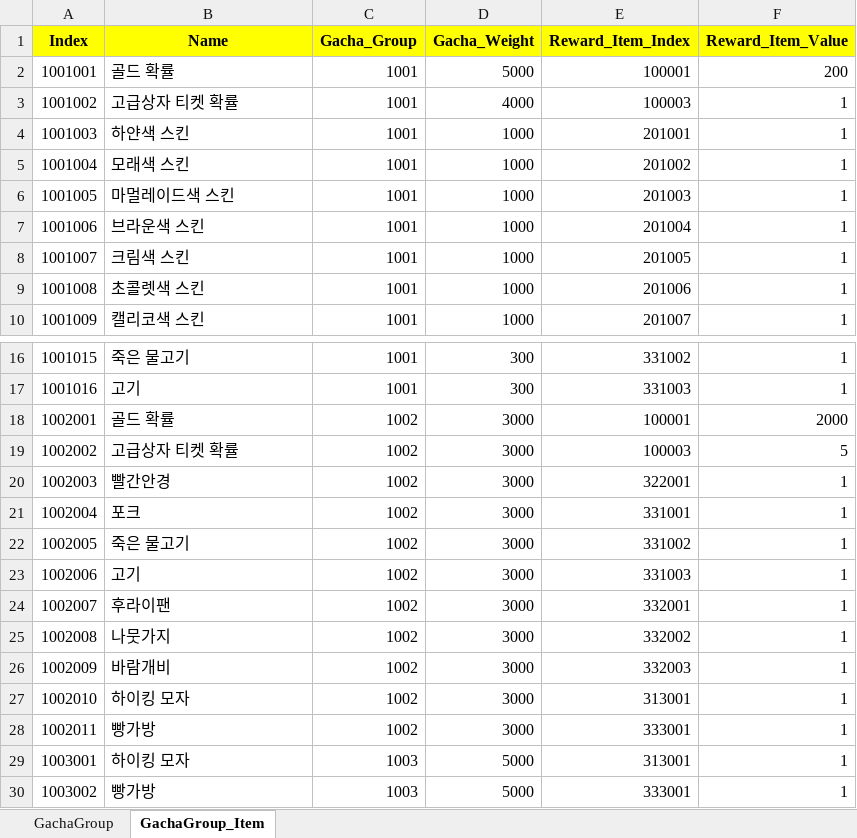
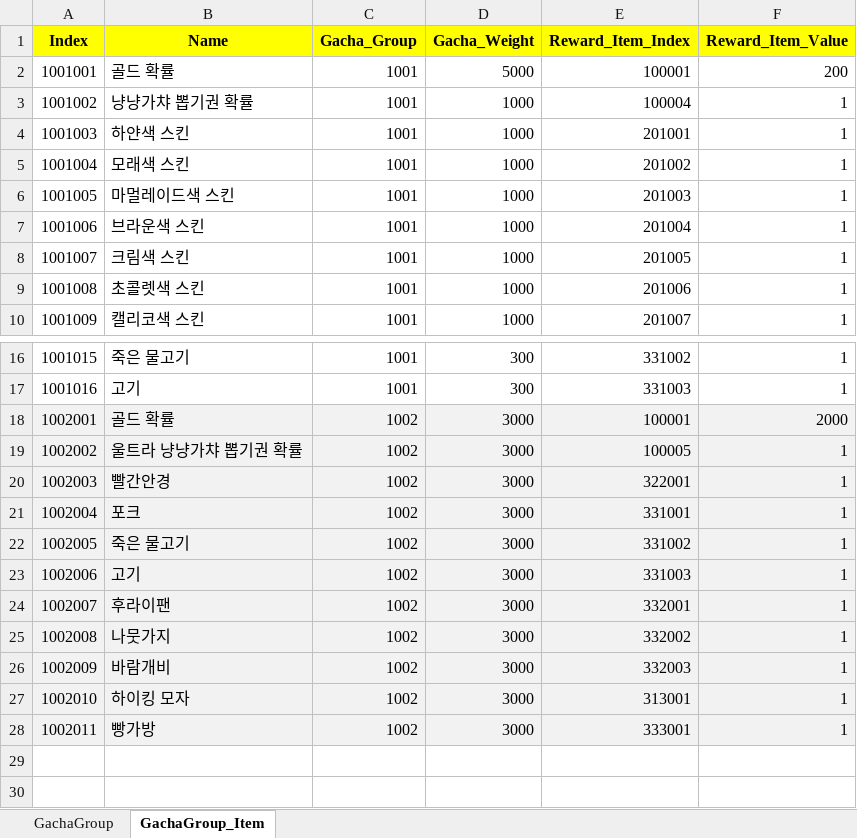
Before and after one commit to sadending82/FestivalTownProject, an Excel workbook: Client/Assets/11. GameData/Gacha.xlsx, sheet GachaGroup_Item, drawn as a sheet; only a part is shown, gaps mark what is left out; values as stored, in another font and other column widths than the file's, no borders; the diff names each change by its address in the sheet, - before the commit and + after, or states it on an @@ line.

```diff
--- a/Client/Assets/11. GameData/Gacha.xlsx (sheet GachaGroup_Item)
+++ b/Client/Assets/11. GameData/Gacha.xlsx (sheet GachaGroup_Item)
-B3 (Name): 고급상자 티켓 확률
+B3 (Name): 냥냥가챠 뽑기권 확률
-D3 (Gacha_Weight): 4000
+D3 (Gacha_Weight): 1000
-E3 (Reward_Item_Index): 100003
+E3 (Reward_Item_Index): 100004
-A18:F28 fill: none
+A18:F28 fill: #F2F2F2
-B19 (Name): 고급상자 티켓 확률
+B19 (Name): 울트라 냥냥가챠 뽑기권 확률
-E19 (Reward_Item_Index): 100003
+E19 (Reward_Item_Index): 100005
-F19 (Reward_Item_Value): 5
+F19 (Reward_Item_Value): 1
-row 29: 1003001 | 하이킹 모자 | 1003 | 5000 | 313001 | 1
-row 30: 1003002 | 빵가방 | 1003 | 5000 | 333001 | 1
```
Also changed, not shown: sheet GachaGroup, Client/Assets/11. GameData/Item.xlsx, 9 other files.
